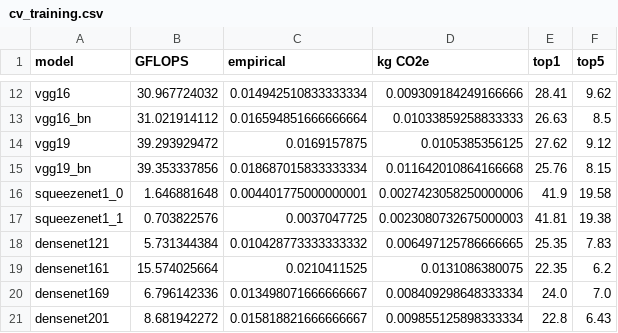
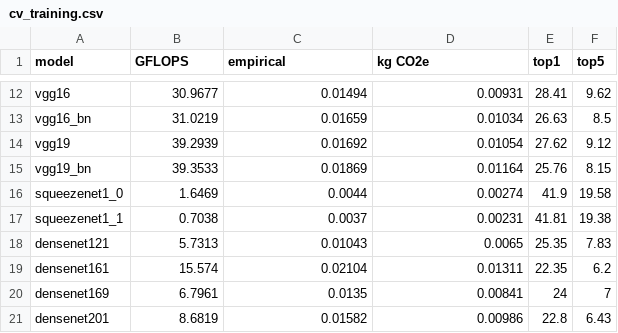
Before and after one commit to MScDissertation/model_hub, a CSV file: results/cv_training.csv, drawn as a sheet; only a part is shown, gaps mark what is left out; the diff covers the shown part only; the diff names each change by its address in the sheet, - before the commit and + after, or states it on an @@ line.

```diff
--- a/results/cv_training.csv
+++ b/results/cv_training.csv
-B12 (GFLOPS): 30.967724032
+B12 (GFLOPS): 30.9677
-C12 (empirical): 0.014942510833333334
+C12 (empirical): 0.01494
-D12 (kg CO2e): 0.009309184249166666
+D12 (kg CO2e): 0.00931
-B13 (GFLOPS): 31.021914112
+B13 (GFLOPS): 31.0219
-C13 (empirical): 0.016594851666666664
+C13 (empirical): 0.01659
-D13 (kg CO2e): 0.01033859258833333
+D13 (kg CO2e): 0.01034
-B14 (GFLOPS): 39.293929472
+B14 (GFLOPS): 39.2939
-C14 (empirical): 0.0169157875
+C14 (empirical): 0.01692
-D14 (kg CO2e): 0.0105385356125
+D14 (kg CO2e): 0.01054
-B15 (GFLOPS): 39.353337856
+B15 (GFLOPS): 39.3533
-C15 (empirical): 0.018687015833333334
+C15 (empirical): 0.01869
-D15 (kg CO2e): 0.011642010864166668
+D15 (kg CO2e): 0.01164
-B16 (GFLOPS): 1.646881648
+B16 (GFLOPS): 1.6469
-C16 (empirical): 0.004401775000000001
+C16 (empirical): 0.0044
-D16 (kg CO2e): 0.0027423058250000006
+D16 (kg CO2e): 0.00274
-B17 (GFLOPS): 0.703822576
+B17 (GFLOPS): 0.7038
-C17 (empirical): 0.0037047725
+C17 (empirical): 0.0037
-D17 (kg CO2e): 0.0023080732675000003
+D17 (kg CO2e): 0.00231
-B18 (GFLOPS): 5.731344384
+B18 (GFLOPS): 5.7313
-C18 (empirical): 0.010428773333333332
+C18 (empirical): 0.01043
-D18 (kg CO2e): 0.006497125786666665
+D18 (kg CO2e): 0.0065
-B19 (GFLOPS): 15.574025664
+B19 (GFLOPS): 15.574
-C19 (empirical): 0.0210411525
+C19 (empirical): 0.02104
-D19 (kg CO2e): 0.0131086380075
+D19 (kg CO2e): 0.01311
-B20 (GFLOPS): 6.796142336
+B20 (GFLOPS): 6.7961
-C20 (empirical): 0.013498071666666667
+C20 (empirical): 0.0135
-D20 (kg CO2e): 0.008409298648333334
+D20 (kg CO2e): 0.00841
-E20 (top1): 24.0
+E20 (top1): 24
-F20 (top5): 7.0
+F20 (top5): 7
-B21 (GFLOPS): 8.681942272
+B21 (GFLOPS): 8.6819
-C21 (empirical): 0.015818821666666667
+C21 (empirical): 0.01582
-D21 (kg CO2e): 0.009855125898333334
+D21 (kg CO2e): 0.00986
```
Also changed, not shown: 30 edited cells elsewhere in this file, results/cv_inference.csv.
